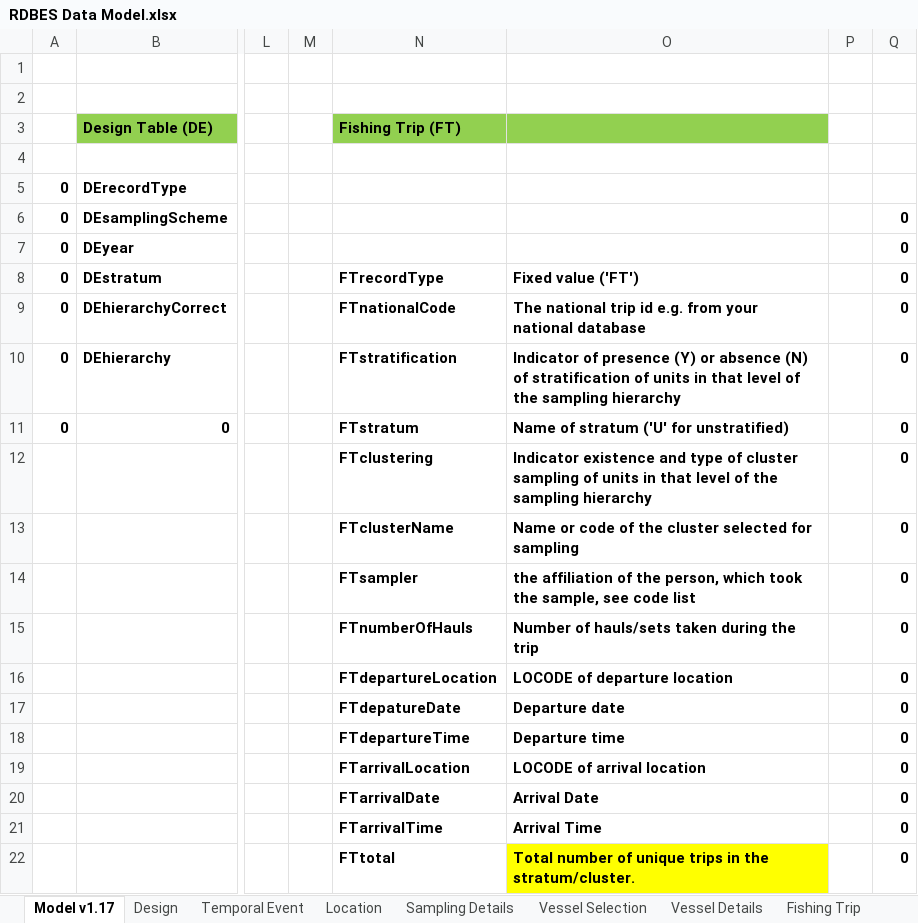
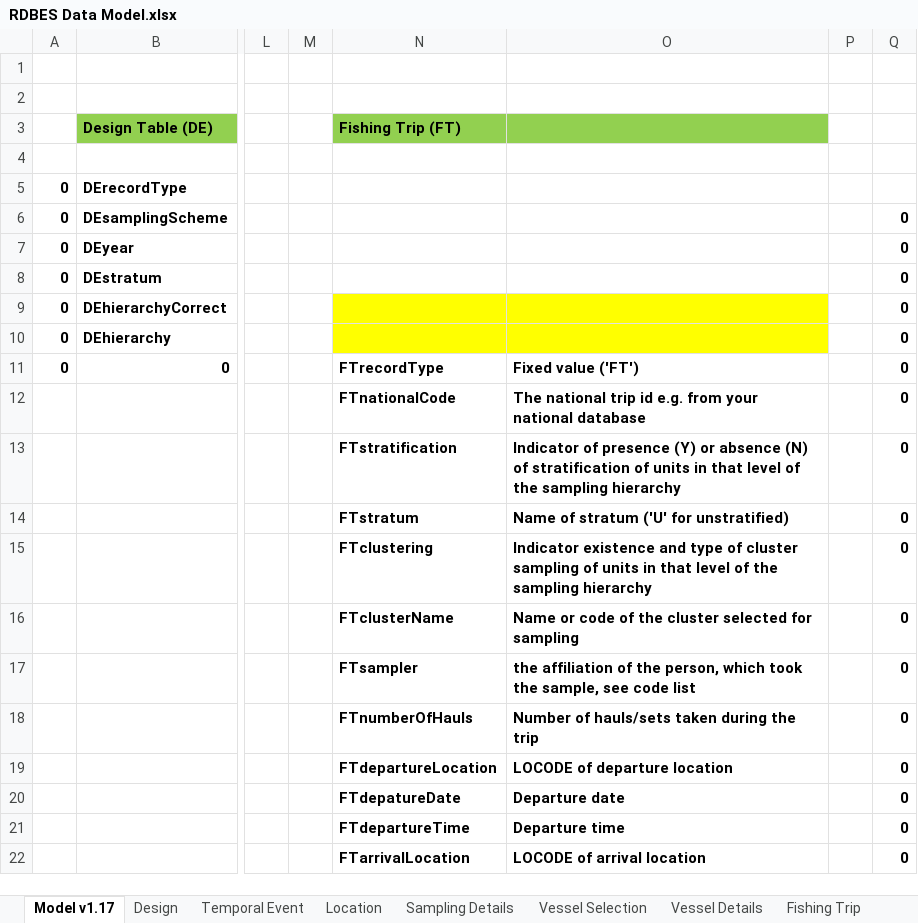
Before and after one commit to ices-tools-dev/RDBES, an Excel workbook: Documents/RDBES Data Model.xlsx, sheet Model v1.17, drawn as a sheet; only a part is shown, gaps mark what is left out; values as stored, in another font and other column widths than the file's, no borders; the diff covers the shown part only; the diff names each change by its address in the sheet, - before the commit and + after, or states it on an @@ line.

Commit message:
Updated data model with foreign keys
The Id fields are not used in data upload (import format).

```diff
--- a/Documents/RDBES Data Model.xlsx (sheet Model v1.17)
+++ b/Documents/RDBES Data Model.xlsx (sheet Model v1.17)
-N8 (Fishing Trip (FT)): FTrecordType
+N8 (Fishing Trip (FT)): (empty)
-O8: Fixed value ('FT')
+O8: (empty)
-N9 (Fishing Trip (FT)): FTnationalCode
+N9 (Fishing Trip (FT)): (empty)
-N9:O10 fill: none
+N9:O10 fill: #FFFF00
-O9: The national trip id e.g. from your national database
+O9: (empty)
-N10 (Fishing Trip (FT)): FTstratification
+N10 (Fishing Trip (FT)): (empty)
-O10: Indicator of presence (Y) or absence (N) of stratification of units in that level of the sampling hierarchy
+O10: (empty)
-N11 (Fishing Trip (FT)): FTstratum
+N11 (Fishing Trip (FT)): FTrecordType
-O11: Name of stratum ('U' for unstratified)
+O11: Fixed value ('FT')
-N12 (Fishing Trip (FT)): FTclustering
+N12 (Fishing Trip (FT)): FTnationalCode
-O12: Indicator existence and type of cluster sampling of units in that level of the sampling hierarchy
+O12: The national trip id e.g. from your national database
-N13 (Fishing Trip (FT)): FTclusterName
+N13 (Fishing Trip (FT)): FTstratification
-O13: Name or code of the cluster selected for sampling
+O13: Indicator of presence (Y) or absence (N) of stratification of units in that level of the sampling hierarchy
-N14 (Fishing Trip (FT)): FTsampler
+N14 (Fishing Trip (FT)): FTstratum
-O14: the affiliation of the person, which took the sample, see code list
+O14: Name of stratum ('U' for unstratified)
-N15 (Fishing Trip (FT)): FTnumberOfHauls
+N15 (Fishing Trip (FT)): FTclustering
-O15: Number of hauls/sets taken during the trip
+O15: Indicator existence and type of cluster sampling of units in that level of the sampling hierarchy
-N16 (Fishing Trip (FT)): FTdepartureLocation
+N16 (Fishing Trip (FT)): FTclusterName
-O16: LOCODE of departure location
+O16: Name or code of the cluster selected for sampling
-N17 (Fishing Trip (FT)): FTdepatureDate
+N17 (Fishing Trip (FT)): FTsampler
-O17: Departure date
+O17: the affiliation of the person, which took the sample, see code list
-N18 (Fishing Trip (FT)): FTdepartureTime
+N18 (Fishing Trip (FT)): FTnumberOfHauls
-O18: Departure time
+O18: Number of hauls/sets taken during the trip
-N19 (Fishing Trip (FT)): FTarrivalLocation
+N19 (Fishing Trip (FT)): FTdepartureLocation
-O19: LOCODE of arrival location
+O19: LOCODE of departure location
-N20 (Fishing Trip (FT)): FTarrivalDate
+N20 (Fishing Trip (FT)): FTdepatureDate
-O20: Arrival Date
+O20: Departure date
-N21 (Fishing Trip (FT)): FTarrivalTime
+N21 (Fishing Trip (FT)): FTdepartureTime
-O21: Arrival Time
+O21: Departure time
-N22 (Fishing Trip (FT)): FTtotal
+N22 (Fishing Trip (FT)): FTarrivalLocation
-O22: Total number of unique trips in the stratum/cluster.
+O22: LOCODE of arrival location
-O22 fill: #FFFF00
+O22 fill: none
```
Also changed, not shown: 3 added rows, 102 edited cells and cell formats elsewhere in this sheet, sheet Species List Details, sheet Landing event, sheet Fishing Trip, sheet Temporal Event, sheet Fishing Operation, formulas that keep their value.
